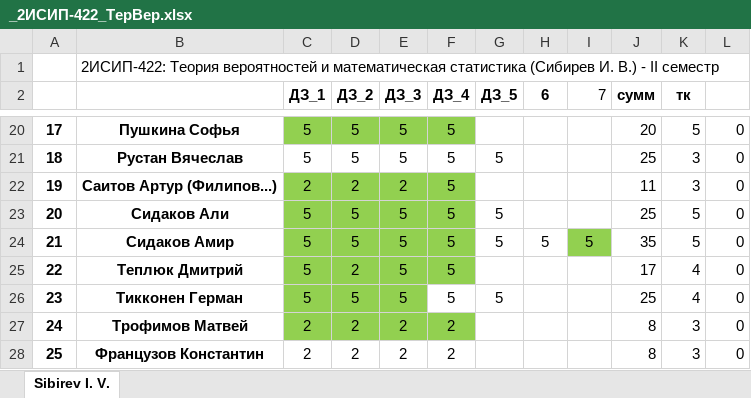
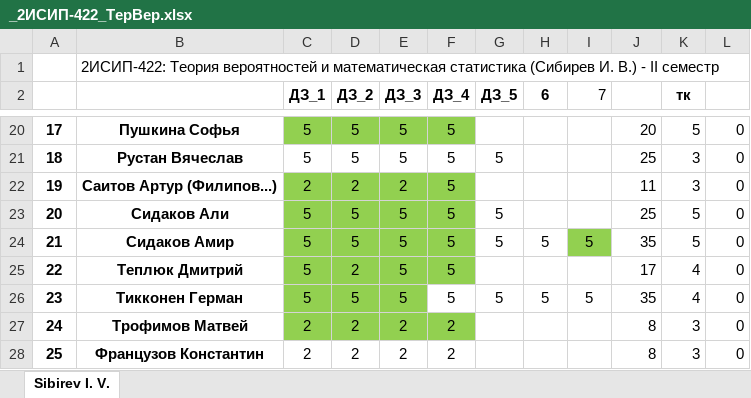
Before and after one commit to IvanSibirevV2/KipFin_Lab_2023-24_Git0, an Excel workbook: _2ИСИП-422_ТерВер.xlsx, sheet Sibirev I. V., drawn as a sheet; only a part is shown, gaps mark what is left out; values as stored, in another font and other column widths than the file's, no borders; conditional formats not drawn; the diff names each change by its address in the sheet, - before the commit and + after, or states it on an @@ line.

```diff
--- a/_2ИСИП-422_ТерВер.xlsx (sheet Sibirev I. V.)
+++ b/_2ИСИП-422_ТерВер.xlsx (sheet Sibirev I. V.)
-J2: сумм
+J2: (empty)
-H26 (6): (empty)
+H26 (6): 5
-I26 (7): (empty)
+I26 (7): 5
-J26: 25
+J26: 35
```
Also changed, not shown: _2ИСИП-122_ТерВер.xlsx, _2ИСИП-322_ТерВер.xlsx.
